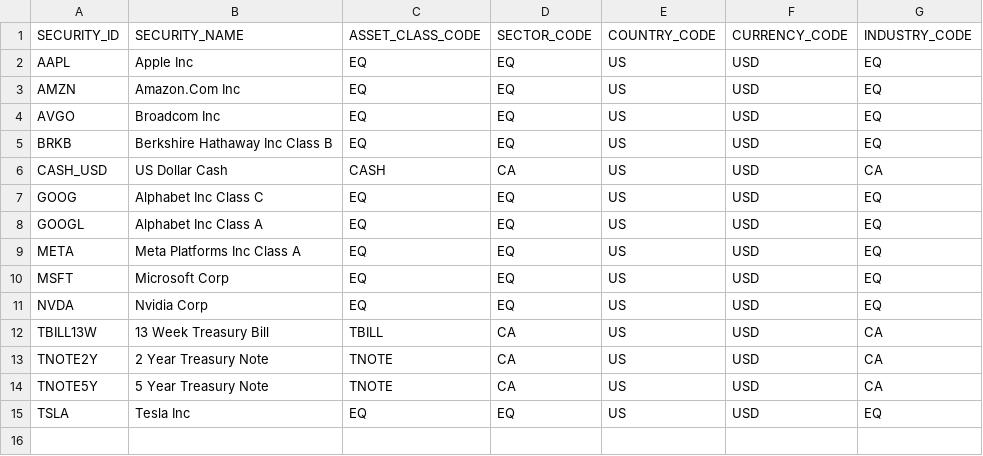
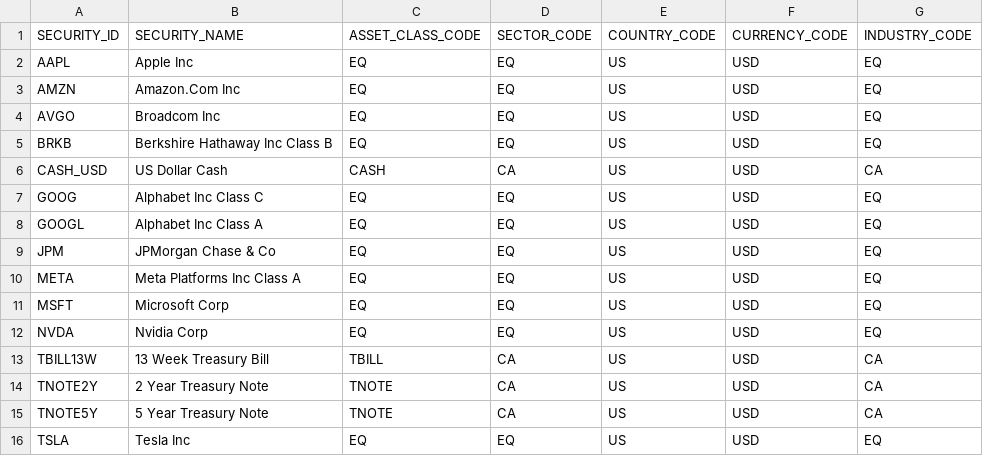
Before and after one commit to JohnDReynolds/portfolio-performance-analytics, a CSV file: ppar/demos/data/axys/axys_full_spec_a/sec_ref.csv, drawn as a sheet; the diff names each change by its address in the sheet, - before the commit and + after, or states it on an @@ line.

```diff
--- a/ppar/demos/data/axys/axys_full_spec_a/sec_ref.csv
+++ b/ppar/demos/data/axys/axys_full_spec_a/sec_ref.csv
+row 9: JPM | JPMorgan Chase & Co | EQ | EQ | US | USD | EQ
```
Also changed, not shown: ppar/demos/data/axys/axys_full_spec_a/holdings.csv, ppar/demos/data/axys/axys_full_spec_a/secperf.csv, 17 other files.
